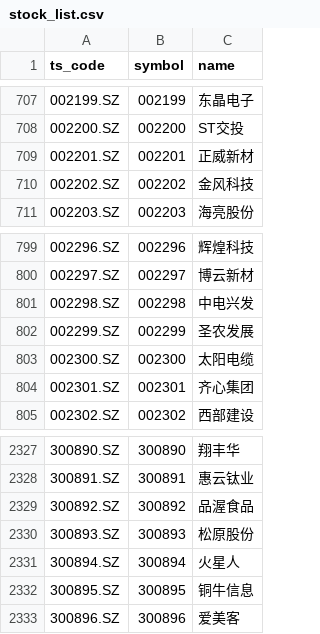
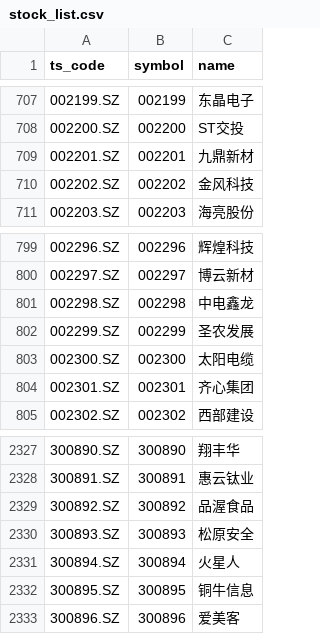
Before and after one commit to steven1213/PyStock, a CSV file: stock_list.csv, drawn as a sheet; only a part is shown, gaps mark what is left out; the diff covers the shown part only.

```diff
--- a/stock_list.csv
+++ b/stock_list.csv
@@ -708,3 +708,3 @@ ts_code,symbol,name
 002200.SZ,002200,ST交投
-002201.SZ,002201,正威新材
+002201.SZ,002201,九鼎新材
 002202.SZ,002202,金风科技
@@ -800,3 +800,3 @@ ts_code,symbol,name
 002297.SZ,002297,博云新材
-002298.SZ,002298,中电兴发
+002298.SZ,002298,中电鑫龙
 002299.SZ,002299,圣农发展
@@ -2329,3 +2329,3 @@ ts_code,symbol,name
 300892.SZ,300892,品渥食品
-300893.SZ,300893,松原股份
+300893.SZ,300893,松原安全
 300894.SZ,300894,火星人
```
Also changed, not shown: 3 added rows, 1 removed row and 1 edited cell elsewhere in this file, 9 other files.
